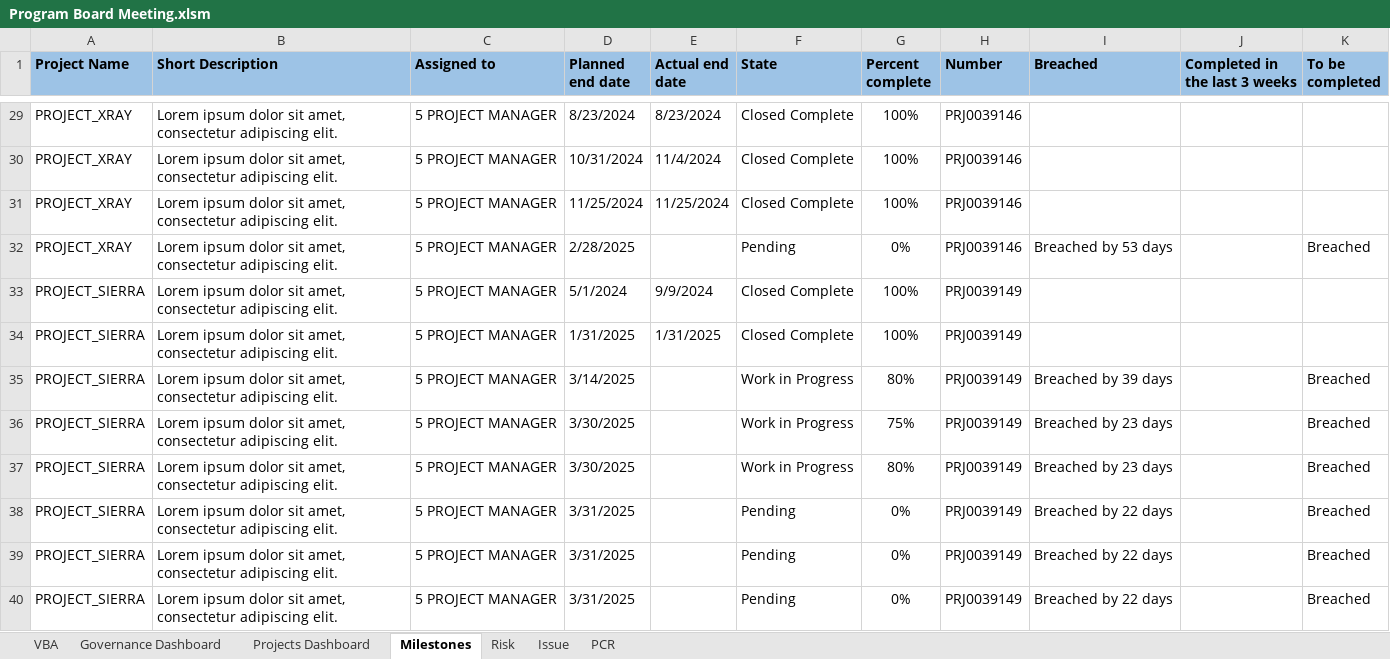
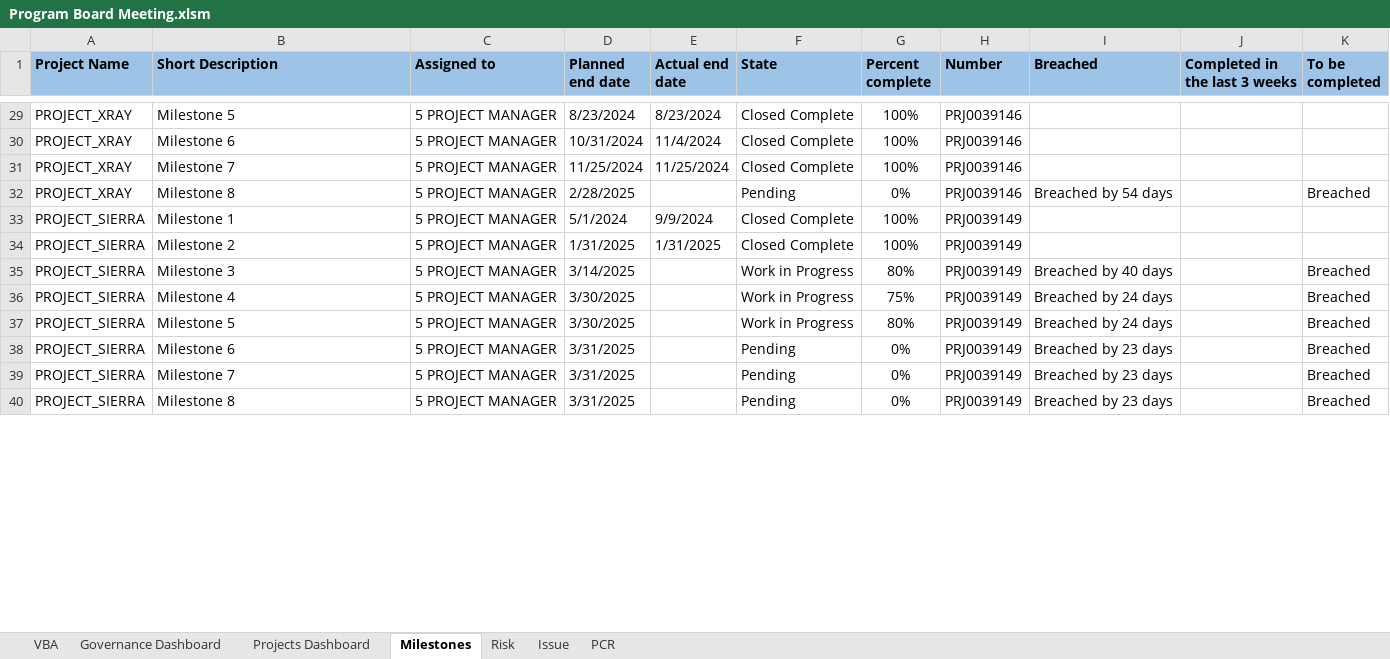
Before and after one commit to nerwuuus/portfolio-projects, an Excel workbook: Program Board Meeting.xlsm, sheet Milestones, drawn as a sheet; only a part is shown, gaps mark what is left out; values as stored, in another font and other column widths than the file's, no borders; conditional formats and table styles not drawn; the diff covers the shown part only; the diff names each change by its address in the sheet, - before the commit and + after, or states it on an @@ line.

```diff
--- a/Program Board Meeting.xlsm (sheet Milestones)
+++ b/Program Board Meeting.xlsm (sheet Milestones)
-B29 (Short Description): Lorem ipsum dolor sit amet, consectetur adipiscing elit.
+B29 (Short Description): Milestone 5
-B30 (Short Description): Lorem ipsum dolor sit amet, consectetur adipiscing elit.
+B30 (Short Description): Milestone 6
-B31 (Short Description): Lorem ipsum dolor sit amet, consectetur adipiscing elit.
+B31 (Short Description): Milestone 7
-B32 (Short Description): Lorem ipsum dolor sit amet, consectetur adipiscing elit.
+B32 (Short Description): Milestone 8
-I32 (Breached): Breached by 53 days
+I32 (Breached): Breached by 54 days
-B33 (Short Description): Lorem ipsum dolor sit amet, consectetur adipiscing elit.
+B33 (Short Description): Milestone 1
-B34 (Short Description): Lorem ipsum dolor sit amet, consectetur adipiscing elit.
+B34 (Short Description): Milestone 2
-B35 (Short Description): Lorem ipsum dolor sit amet, consectetur adipiscing elit.
+B35 (Short Description): Milestone 3
-I35 (Breached): Breached by 39 days
+I35 (Breached): Breached by 40 days
-B36 (Short Description): Lorem ipsum dolor sit amet, consectetur adipiscing elit.
+B36 (Short Description): Milestone 4
-I36:I37 (Breached): Breached by 23 days
+I36:I37 (Breached): Breached by 24 days
-B37 (Short Description): Lorem ipsum dolor sit amet, consectetur adipiscing elit.
+B37 (Short Description): Milestone 5
-B38 (Short Description): Lorem ipsum dolor sit amet, consectetur adipiscing elit.
+B38 (Short Description): Milestone 6
-I38:I40 (Breached): Breached by 22 days
+I38:I40 (Breached): Breached by 23 days
-B39 (Short Description): Lorem ipsum dolor sit amet, consectetur adipiscing elit.
+B39 (Short Description): Milestone 7
-B40 (Short Description): Lorem ipsum dolor sit amet, consectetur adipiscing elit.
+B40 (Short Description): Milestone 8
```
Also changed, not shown: 173 edited cells elsewhere in this sheet, sheet Issue, sheet PCR, sheet Governance Dashboard, sheet Risk, charts or pictures.
